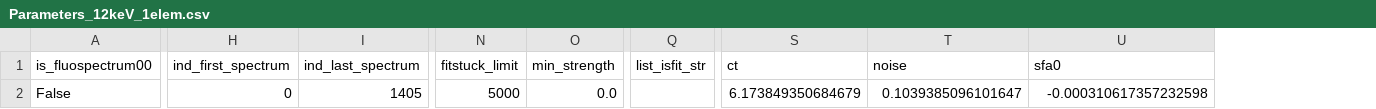
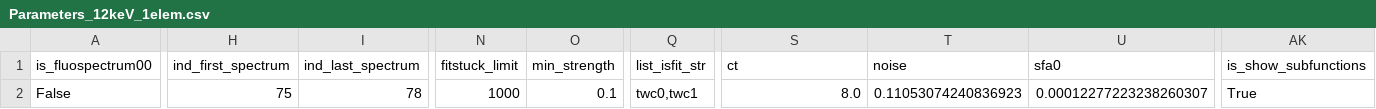
Before and after one commit to ArnaudHemmerle/JupyFluo, a CSV file: parameters/Parameters_12keV_1elem.csv, drawn as a sheet; only a part is shown, gaps mark what is left out; the diff covers the shown part only; the diff names each change by its address in the sheet, - before the commit and + after, or states it on an @@ line.

Commit message:
Adjust lim of params

```diff
--- a/parameters/Parameters_12keV_1elem.csv
+++ b/parameters/Parameters_12keV_1elem.csv
+column AK (is_show_subfunctions), row 2: True
-H2 (ind_first_spectrum): 0
+H2 (ind_first_spectrum): 75
-I2 (ind_last_spectrum): 1405
+I2 (ind_last_spectrum): 78
-N2 (fitstuck_limit): 5000
+N2 (fitstuck_limit): 1000
-O2 (min_strength): 0.0
+O2 (min_strength): 0.1
-Q2 (list_isfit_str): (empty)
+Q2 (list_isfit_str): twc0,twc1
-S2 (ct): 6.173849350684679
+S2 (ct): 8.0
-T2 (noise): 0.1039385096101647
+T2 (noise): 0.11053074240836923
-U2 (sfa0): -0.000310617357232598
+U2 (sfa0): 0.00012277223238260307
```
Also changed, not shown: 8 edited cells elsewhere in this file, 2 other files.
